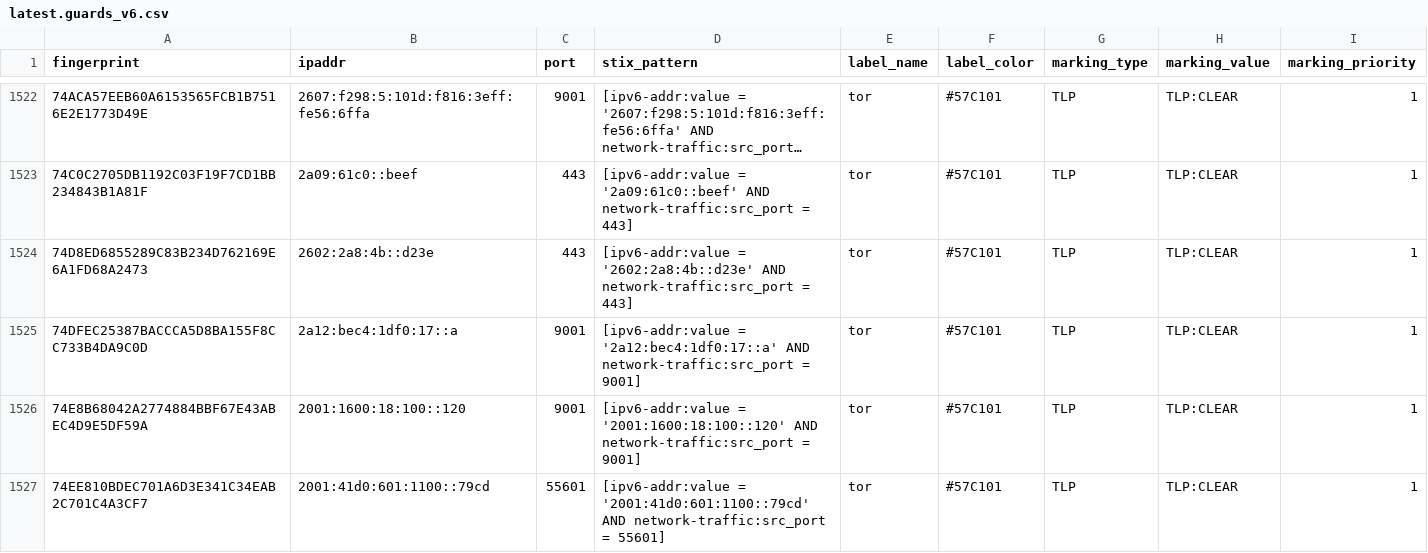
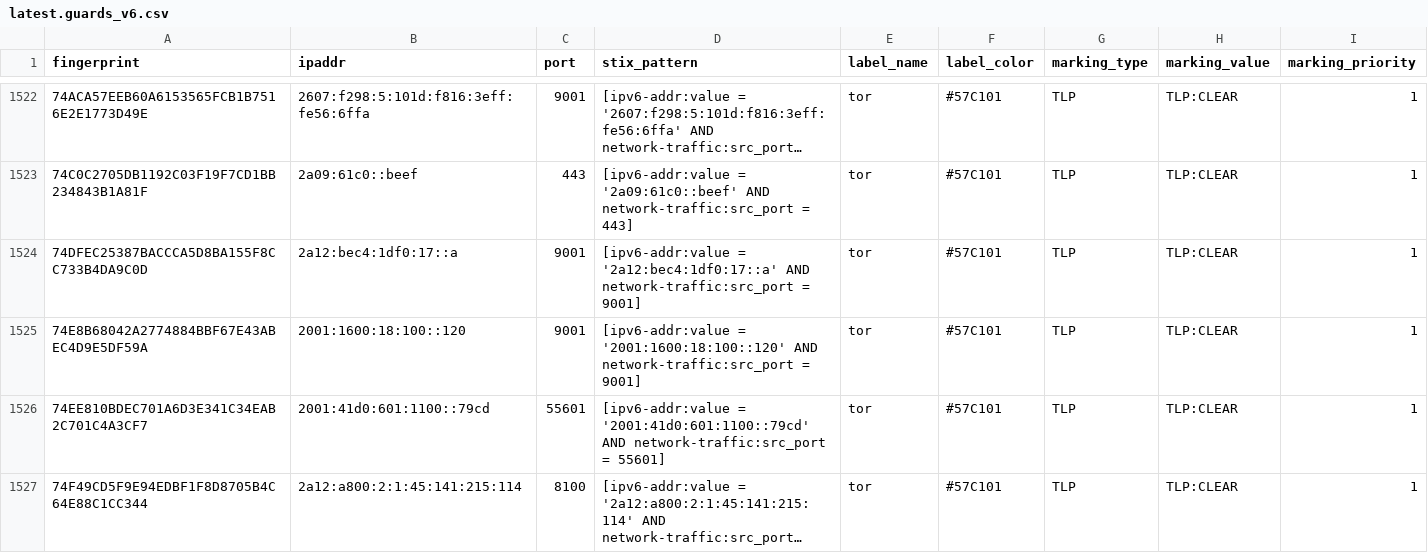
Before and after one commit to DreadFog/tor_csv_feed_opencti, a CSV file: latest.guards_v6.csv, drawn as a sheet; only a part is shown, gaps mark what is left out; the shorter side is filled out with more unchanged rows; long unchanged cells end in …; the diff covers the shown part only.

```diff
--- a/latest.guards_v6.csv
+++ b/latest.guards_v6.csv
@@ -1523,3 +1523,2 @@ fingerprint,ipaddr,port,stix_pattern,label_name,label_color,marking_type,marking
 74C0C2705DB1192C03F19F7CD1BB234843B1A81F,2a09:61c0::beef,443,[ipv6-addr:value = '2a09:61c0::beef' AND network-traffic:src_port = 443],tor,#57C101,TLP,TLP:CLEAR,1
-74D8ED6855289C83B234D762169E6A1FD68A2473,2602:2a8:4b::d23e,443,[ipv6-addr:value = '2602:2a8:4b::d23e' AND network-traffic:src_port = 443],tor,#57C101,TLP,TLP:CLEAR,1
 74DFEC25387BACCCA5D8BA155F8CC733B4DA9C0D,2a12:bec4:1df0:17::a,9001,[ipv6-addr:value = '2a12:bec4:1df0:17::a' AND network-traffic:src_port = 9001],tor,#57C101,TLP,TLP:CLEAR,1
```
Also changed, not shown: 3 added rows elsewhere in this file, latest.all_v6.csv, latest.exits_v4.csv, 3 other files.
